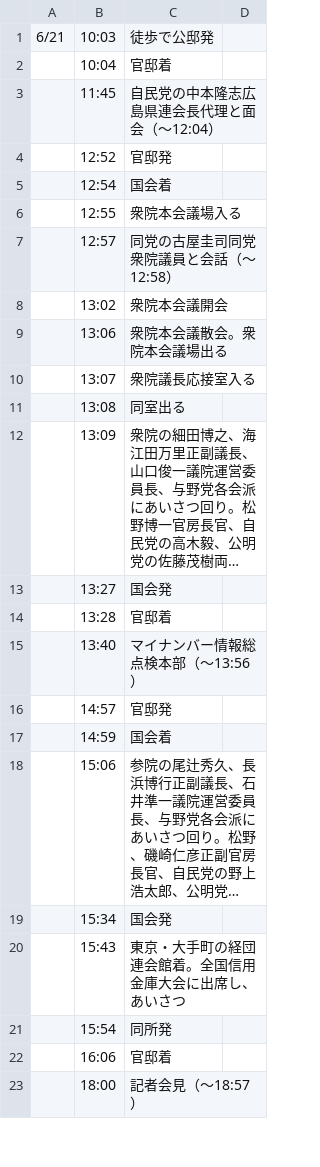
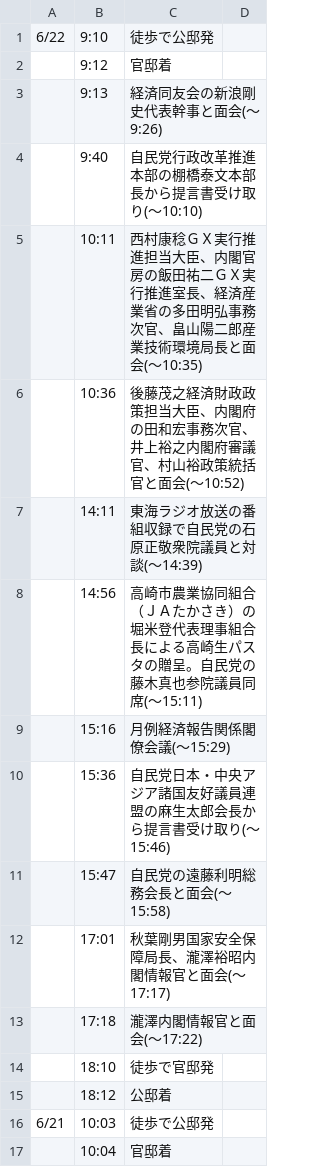
Before and after one commit to yuokada/Prime-Minister-movements, a CSV file: original/202306.csv, drawn as a sheet; only a part is shown; the shorter side is filled out with more unchanged rows; long unchanged cells end in …; the diff names each change by its address in the sheet, - before the commit and + after, or states it on an @@ line.

Commit message:
[skip ci] Update crawled files

```diff
--- a/original/202306.csv
+++ b/original/202306.csv
+row 1: 6/22 | 9:10 | 徒歩で公邸発
+row 2:  | 9:12 | 官邸着
+row 3:  | 9:13 | 経済同友会の新浪剛史代表幹事と面会(～9:26)
+row 4:  | 9:40 | 自民党行政改革推進本部の棚橋泰文本部長から提言書受け取り(～10:10)
+row 5:  | 10:11 | 西村康稔ＧＸ実行推進担当大臣、内閣官房の飯田祐二ＧＸ実行推進室長、経済産業省の多田明弘事務次官、畠山陽二郎産業技術環境局長と面会(～10:35)
+row 6:  | 10:36 | 後藤茂之経済財政政策担当大臣、内閣府の田和宏事務次官、井上裕之内閣府審議官、村山裕政策統括官と面会(～10:52)
+row 7:  | 14:11 | 東海ラジオ放送の番組収録で自民党の石原正敬衆院議員と対談(～14:39)
+row 8:  | 14:56 | 高崎市農業協同組合（ＪＡたかさき）の堀米登代表理事組合長による高崎生パスタの贈呈。自民党の藤木真也参院議員同席(～15:11)
+row 9:  | 15:16 | 月例経済報告関係閣僚会議(～15:29)
+row 10:  | 15:36 | 自民党日本・中央アジア諸国友好議員連盟の麻生太郎会長から提言書受け取り(～15:46)
+row 11:  | 15:47 | 自民党の遠藤利明総務会長と面会(～15:58)
+row 12:  | 17:01 | 秋葉剛男国家安全保障局長、瀧澤裕昭内閣情報官と面会(～17:17)
+row 13:  | 17:18 | 瀧澤内閣情報官と面会(～17:22)
+row 14:  | 18:10 | 徒歩で官邸発
+row 15:  | 18:12 | 公邸着
```
